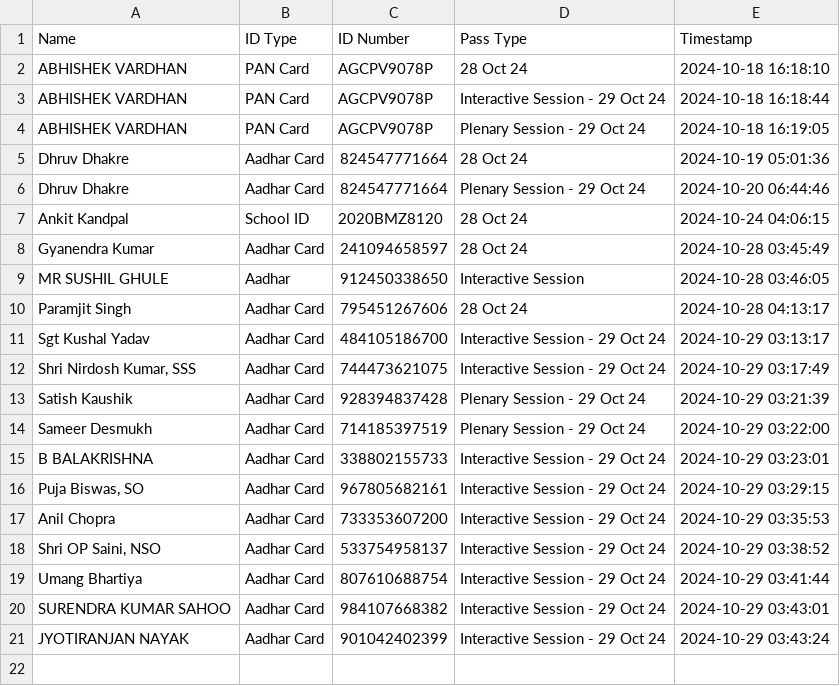
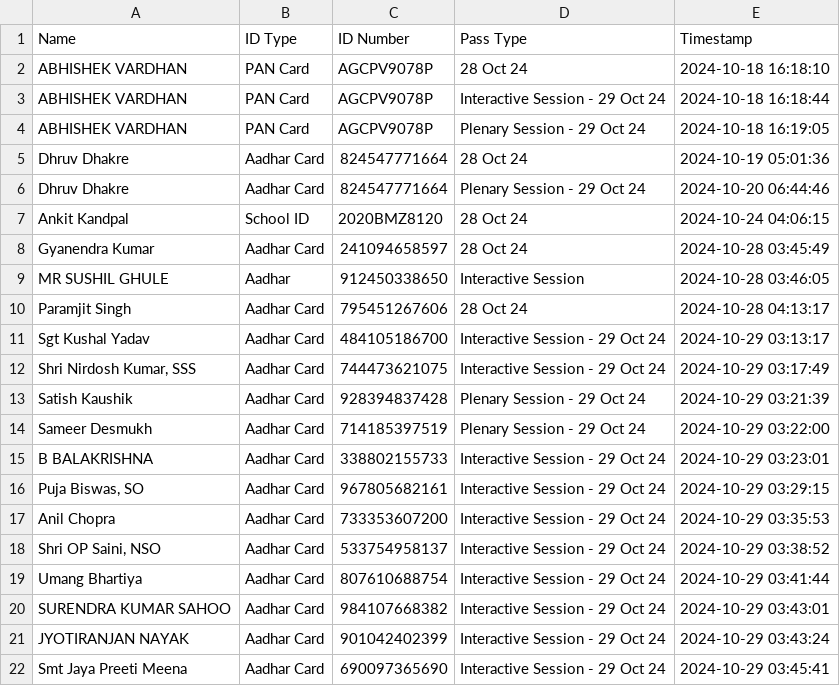
Before and after one commit to SWAVLAMBAN-24/scanner-24, a CSV file: qr_data.csv, drawn as a sheet.

Commit message:
Update QR data - 2024-10-29 03:45:41.048001

```diff
--- a/qr_data.csv
+++ b/qr_data.csv
@@ -21 +21,2 @@ SURENDRA KUMAR SAHOO,Aadhar Card,984107668382,Interactive Session - 29 Oct 24,20
 JYOTIRANJAN NAYAK,Aadhar Card,901042402399,Interactive Session - 29 Oct 24,2024-10-29 03:43:24
+Smt Jaya Preeti Meena,Aadhar Card,690097365690,Interactive Session - 29 Oct 24,2024-10-29 03:45:41
```
